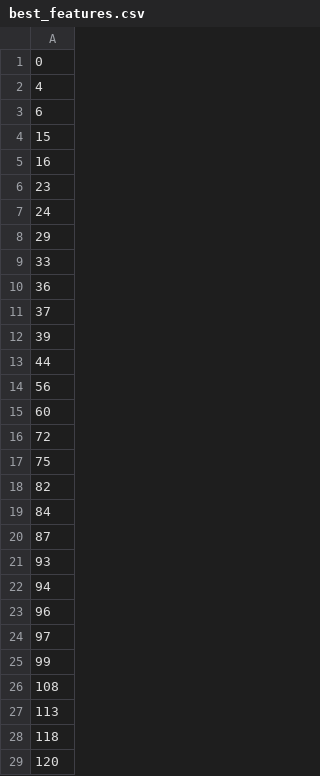
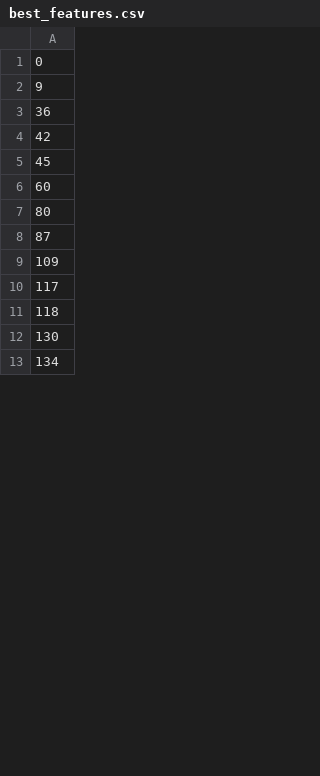
Before and after one commit to marbaga/aml_ravioli, a CSV file: task1/results/best_features.csv, drawn as a sheet; only a part is shown; the shorter side is filled out with more unchanged rows; the diff covers the shown part only.

```diff
--- a/task1/results/best_features.csv
+++ b/task1/results/best_features.csv
@@ -1,29 +1,12 @@
 0
-4
-6
-15
-16
-23
-24
-29
-33
+9
 36
-37
-39
-44
-56
+42
+45
 60
-72
-75
-82
-84
+80
 87
-93
-94
-96
-97
-99
-108
-113
+109
+117
 118
-120
+130
```
Also changed, not shown: 7 added rows, 60 removed rows and 31 edited cells elsewhere in this file, 8 other files.
